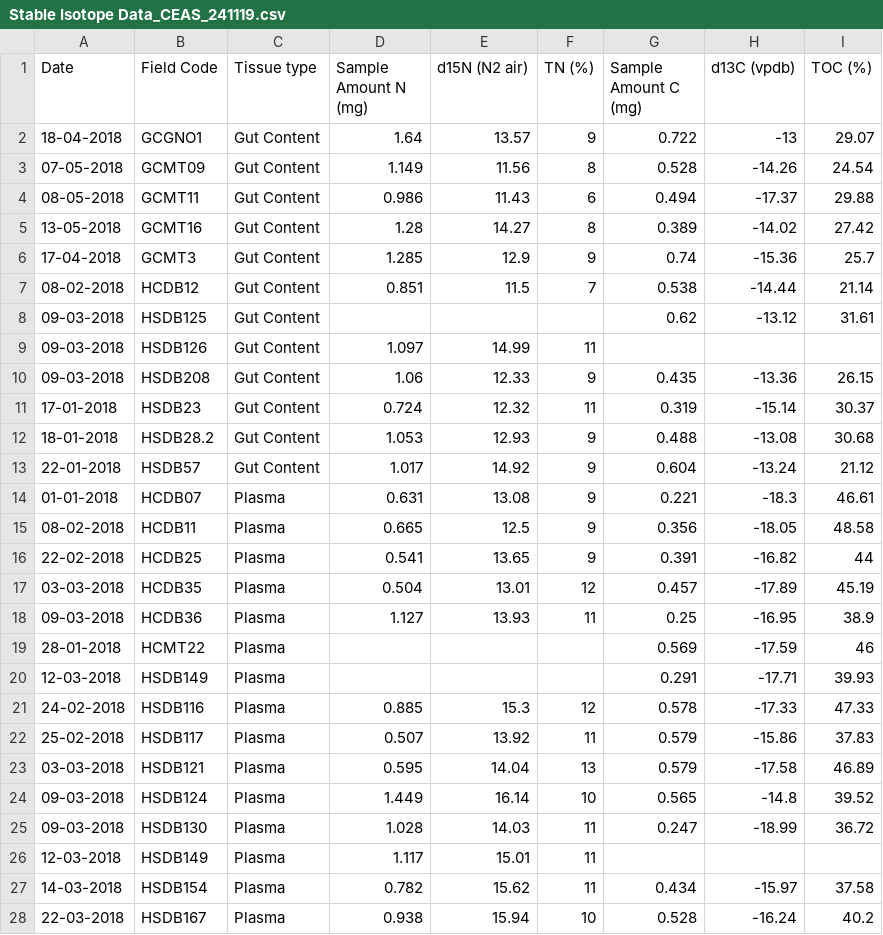
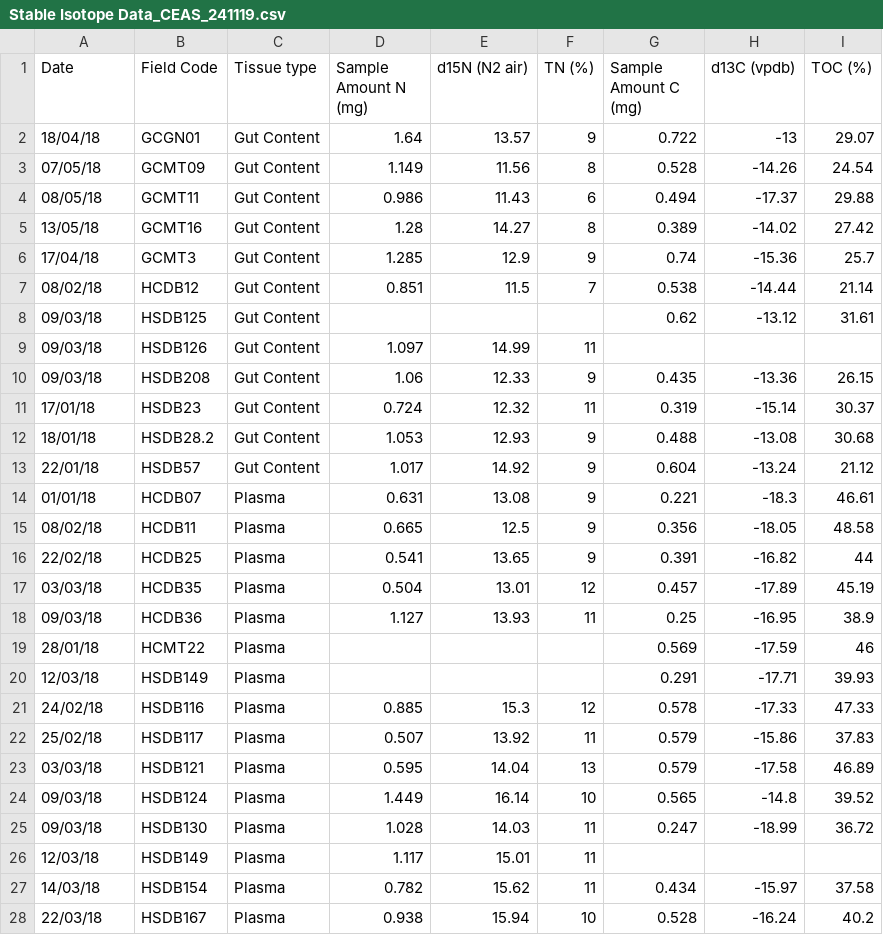
Before and after one commit to cheesesnakes/sea-snake-resource-use, a CSV file: Data/Stable Isotope Data_CEAS_241119.csv, drawn as a sheet; only a part is shown; the diff covers the shown part only.

Commit message:
Fixed sample names in new SIA data

```diff
--- a/Data/Stable Isotope Data_CEAS_241119.csv
+++ b/Data/Stable Isotope Data_CEAS_241119.csv
@@ -1,28 +1,28 @@
 Date,Field Code,Tissue type,Sample Amount N (mg),d15N (N2 air),TN (%),Sample Amount C (mg),d13C (vpdb),TOC (%)
-18-04-2018,GCGNO1,Gut Content,1.64,13.57,9,0.722,-13,29.07
-07-05-2018,GCMT09,Gut Content,1.149,11.56,8,0.528,-14.26,24.54
-08-05-2018,GCMT11,Gut Content,0.986,11.43,6,0.494,-17.37,29.88
-13-05-2018,GCMT16,Gut Content,1.28,14.27,8,0.389,-14.02,27.42
-17-04-2018,GCMT3,Gut Content,1.285,12.9,9,0.74,-15.36,25.7
-08-02-2018,HCDB12 ,Gut Content,0.851,11.5,7,0.538,-14.44,21.14
-09-03-2018,HSDB125,Gut Content,,,,0.62,-13.12,31.61
-09-03-2018,HSDB126,Gut Content,1.097,14.99,11,,,
-09-03-2018,HSDB208,Gut Content,1.06,12.33,9,0.435,-13.36,26.15
-17-01-2018,HSDB23,Gut Content,0.724,12.32,11,0.319,-15.14,30.37
-18-01-2018,HSDB28.2 ,Gut Content,1.053,12.93,9,0.488,-13.08,30.68
-22-01-2018,HSDB57,Gut Content,1.017,14.92,9,0.604,-13.24,21.12
-01-01-2018,HCDB07,Plasma,0.631,13.08,9,0.221,-18.3,46.61
-08-02-2018,HCDB11,Plasma,0.665,12.5,9,0.356,-18.05,48.58
-22-02-2018,HCDB25,Plasma,0.541,13.65,9,0.391,-16.82,44
-03-03-2018,HCDB35,Plasma,0.504,13.01,12,0.457,-17.89,45.19
-09-03-2018,HCDB36,Plasma,1.127,13.93,11,0.25,-16.95,38.9
-28-01-2018,HCMT22,Plasma,,,,0.569,-17.59,46
-12-03-2018,HSDB149,Plasma,,,,0.291,-17.71,39.93
-24-02-2018,HSDB116,Plasma,0.885,15.3,12,0.578,-17.33,47.33
-25-02-2018,HSDB117,Plasma,0.507,13.92,11,0.579,-15.86,37.83
-03-03-2018,HSDB121,Plasma,0.595,14.04,13,0.579,-17.58,46.89
-09-03-2018,HSDB124,Plasma,1.449,16.14,10,0.565,-14.8,39.52
-09-03-2018,HSDB130,Plasma,1.028,14.03,11,0.247,-18.99,36.72
-12-03-2018,HSDB149,Plasma,1.117,15.01,11,,,
-14-03-2018,HSDB154,Plasma,0.782,15.62,11,0.434,-15.97,37.58
-22-03-2018,HSDB167,Plasma,0.938,15.94,10,0.528,-16.24,40.2
+18/04/18,GCGN01,Gut Content,1.64,13.57,9,0.722,-13,29.07
+07/05/18,GCMT09,Gut Content,1.149,11.56,8,0.528,-14.26,24.54
+08/05/18,GCMT11,Gut Content,0.986,11.43,6,0.494,-17.37,29.88
+13/05/18,GCMT16,Gut Content,1.28,14.27,8,0.389,-14.02,27.42
+17/04/18,GCMT3,Gut Content,1.285,12.9,9,0.74,-15.36,25.7
+08/02/18,HCDB12 ,Gut Content,0.851,11.5,7,0.538,-14.44,21.14
+09/03/18,HSDB125,Gut Content,,,,0.62,-13.12,31.61
+09/03/18,HSDB126,Gut Content,1.097,14.99,11,,,
+09/03/18,HSDB208,Gut Content,1.06,12.33,9,0.435,-13.36,26.15
+17/01/18,HSDB23,Gut Content,0.724,12.32,11,0.319,-15.14,30.37
+18/01/18,HSDB28.2 ,Gut Content,1.053,12.93,9,0.488,-13.08,30.68
+22/01/18,HSDB57,Gut Content,1.017,14.92,9,0.604,-13.24,21.12
+01/01/18,HCDB07,Plasma,0.631,13.08,9,0.221,-18.3,46.61
+08/02/18,HCDB11,Plasma,0.665,12.5,9,0.356,-18.05,48.58
+22/02/18,HCDB25,Plasma,0.541,13.65,9,0.391,-16.82,44
+03/03/18,HCDB35,Plasma,0.504,13.01,12,0.457,-17.89,45.19
+09/03/18,HCDB36,Plasma,1.127,13.93,11,0.25,-16.95,38.9
+28/01/18,HCMT22,Plasma,,,,0.569,-17.59,46
+12/03/18,HSDB149,Plasma,,,,0.291,-17.71,39.93
+24/02/18,HSDB116,Plasma,0.885,15.3,12,0.578,-17.33,47.33
+25/02/18,HSDB117,Plasma,0.507,13.92,11,0.579,-15.86,37.83
+03/03/18,HSDB121,Plasma,0.595,14.04,13,0.579,-17.58,46.89
+09/03/18,HSDB124,Plasma,1.449,16.14,10,0.565,-14.8,39.52
+09/03/18,HSDB130,Plasma,1.028,14.03,11,0.247,-18.99,36.72
+12/03/18,HSDB149,Plasma,1.117,15.01,11,,,
+14/03/18,HSDB154,Plasma,0.782,15.62,11,0.434,-15.97,37.58
+22/03/18,HSDB167,Plasma,0.938,15.94,10,0.528,-16.24,40.2
```
Also changed, not shown: 55 edited cells elsewhere in this file, 2 other files.
